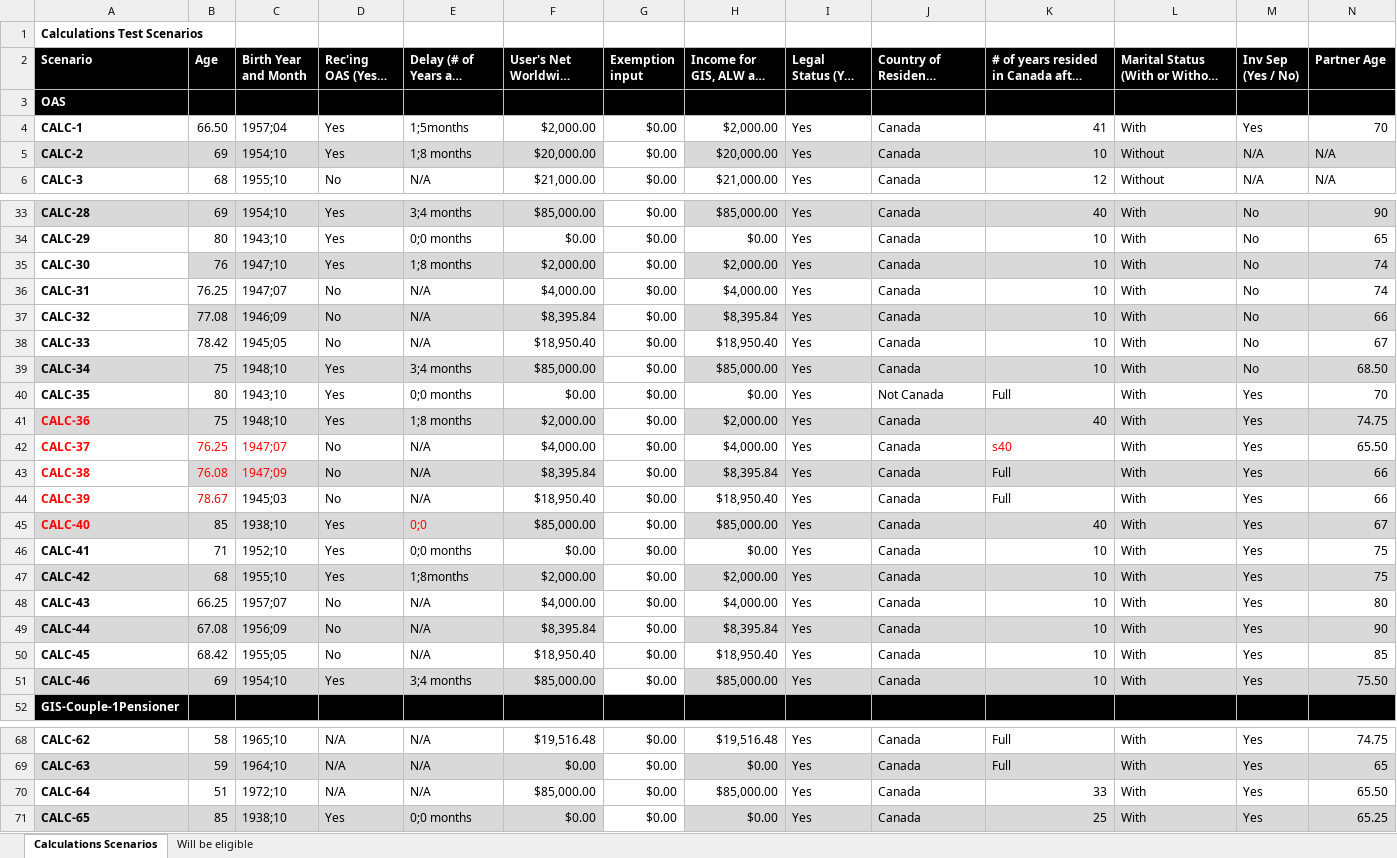
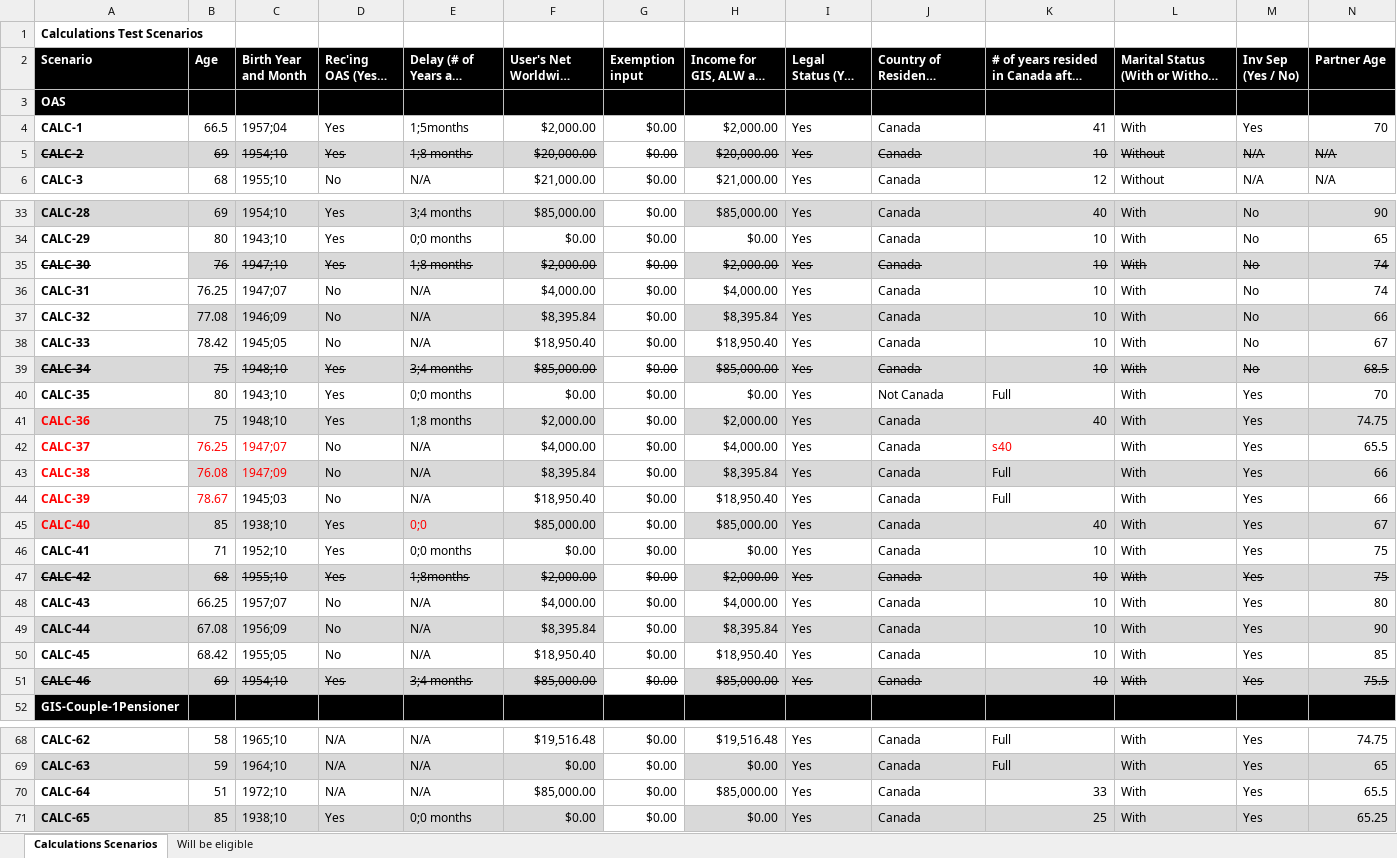
Before and after one commit to DTS-STN/eligibility-estimator, an Excel workbook: __tests__/utils/ScenariosWith2023Q3RatesAndThresholds.xlsx, sheet Calculations Scenarios, drawn as a sheet; only a part is shown, gaps mark what is left out; long unchanged cells end in …; values as stored, in another font and other column widths than the file's, no borders; table styles not drawn; the diff covers the shown part only; the diff names each change by its address in the sheet, - before the commit and + after, or states it on an @@ line.

```diff
--- a/__tests__/utils/ScenariosWith2023Q3RatesAndThresholds.xlsx (sheet Calculations Scenarios)
+++ b/__tests__/utils/ScenariosWith2023Q3RatesAndThresholds.xlsx (sheet Calculations Scenarios)
-B4 (Age): 66.50
+B4 (Age): 66.5
-A5:N5 strikethrough: off
+A5:N5 strikethrough: on
-A35:N35 strikethrough: off
+A35:N35 strikethrough: on
-A39:N39 strikethrough: off
+A39:N39 strikethrough: on
-N39 (Partner Age): 68.50
+N39 (Partner Age): 68.5
-N42 (Partner Age): 65.50
+N42 (Partner Age): 65.5
-A47:N47 strikethrough: off
+A47:N47 strikethrough: on
-A51:N51 strikethrough: off
+A51:N51 strikethrough: on
-N51 (Partner Age): 75.50
+N51 (Partner Age): 75.5
-N70 (Partner Age): 65.50
+N70 (Partner Age): 65.5
```
Also changed, not shown: 7 edited cells and cell formats elsewhere in this sheet, sheet Will be eligible.
